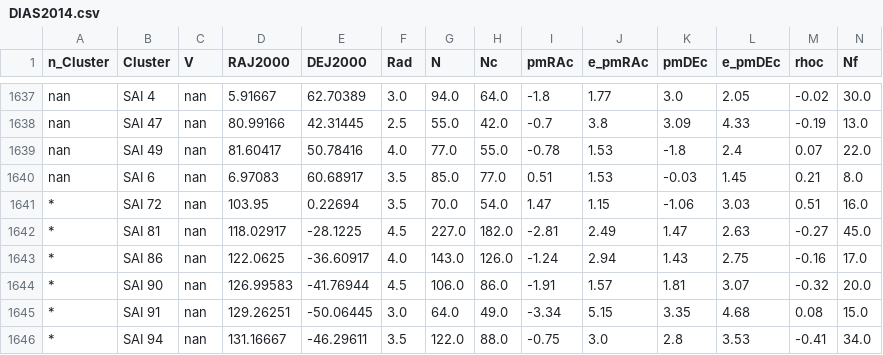
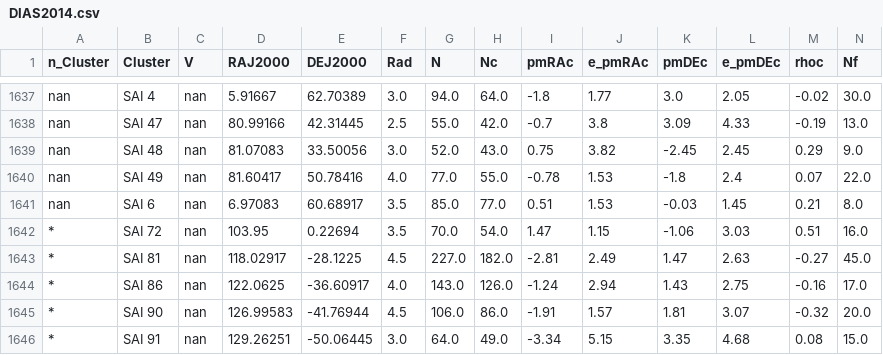
Before and after one commit to ucc23/updt_UCC, a CSV file: data/databases/DIAS2014.csv, drawn as a sheet; only a part is shown, gaps mark what is left out; the shorter side is filled out with more unchanged rows; rows hold the shown columns only; the diff names each change by its address in the sheet, - before the commit and + after, or states it on an @@ line.

```diff
--- a/data/databases/DIAS2014.csv
+++ b/data/databases/DIAS2014.csv
+row 1639: nan | SAI 48 | nan | 81.07083 | 33.50056 | 3.0 | 52.0 | 43.0 | 0.75 | 3.82 | -2.45 | 2.45 | 0.29 | 9.0
```
Also changed, not shown: data/databases/DIAS2016.csv, data/databases/JUST2023.csv, 14 other files.
